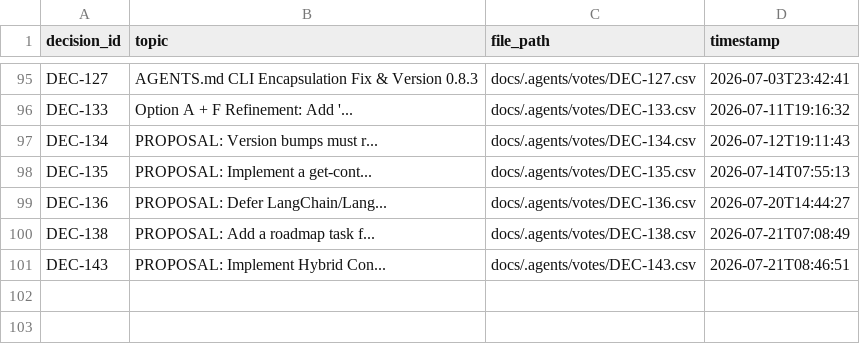
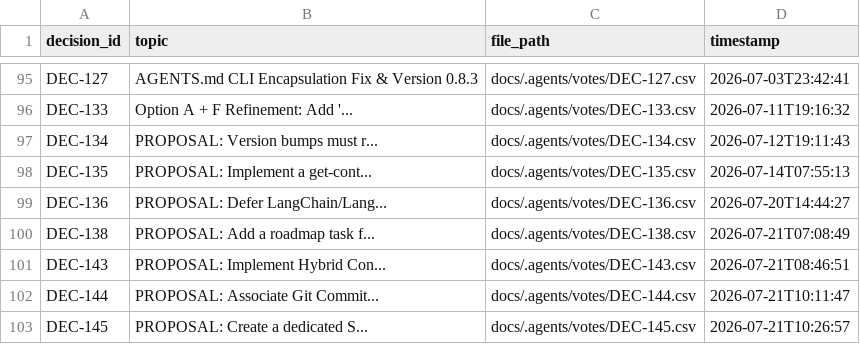
Before and after one commit to suli-g/council-manager, a CSV file: .agents/votes_manifest.csv, drawn as a sheet; only a part is shown, gaps mark what is left out.

Commit message:
chore(gov): ratify DEC-145 and defer decision_commits table to V2.0.0

```diff
--- a/.agents/votes_manifest.csv
+++ b/.agents/votes_manifest.csv
@@ -101 +101,3 @@ DEC-138;PROPOSAL: Add a roadmap task f...;docs/.agents/votes/DEC-138.csv;2026-07
 DEC-143;PROPOSAL: Implement Hybrid Con...;docs/.agents/votes/DEC-143.csv;2026-07-21T08:46:51
+DEC-144;PROPOSAL: Associate Git Commit...;docs/.agents/votes/DEC-144.csv;2026-07-21T10:11:47
+DEC-145;PROPOSAL: Create a dedicated S...;docs/.agents/votes/DEC-145.csv;2026-07-21T10:26:57
```
Also changed, not shown: .agents/roadmap.csv, 1 other file.
